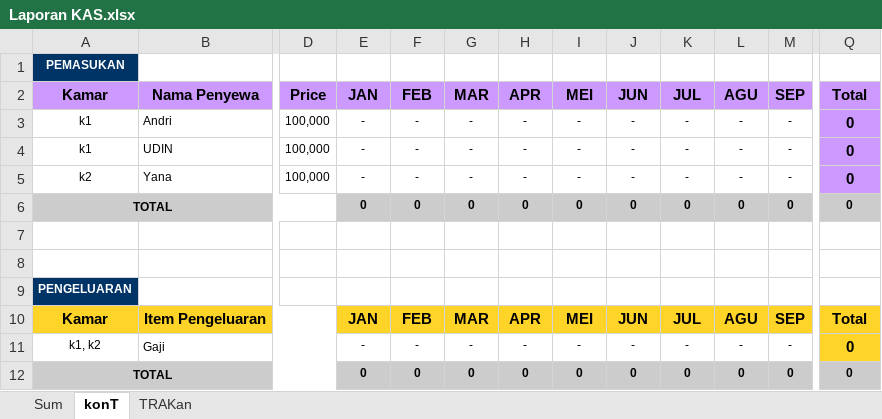
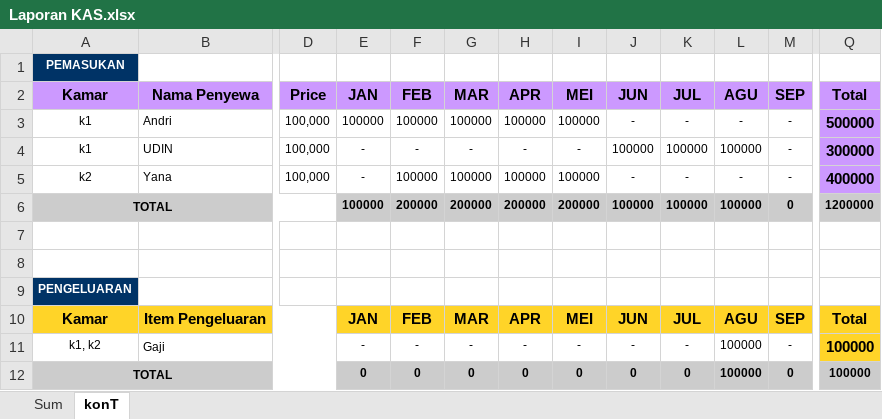
Before and after one commit to sandemoit/rumah_kost, an Excel workbook: public/Laporan KAS.xlsx, sheet konT, drawn as a sheet; only a part is shown, gaps mark what is left out; values as stored, in another font and other column widths than the file's, no borders; the diff names each change by its address in the sheet, - before the commit and + after, or states it on an @@ line.

```diff
--- a/public/Laporan KAS.xlsx (sheet konT)
+++ b/public/Laporan KAS.xlsx (sheet konT)
-sheet tab: TRAKan
-E3: -
+E3: 100000
-F3: -
+F3: 100000
-G3: -
+G3: 100000
-H3: -
+H3: 100000
-I3: -
+I3: 100000
-Q3: 0
+Q3: 500000
-J4: -
+J4: 100000
-K4: -
+K4: 100000
-L4: -
+L4: 100000
-Q4: 0
+Q4: 300000
-F5: -
+F5: 100000
-G5: -
+G5: 100000
-H5: -
+H5: 100000
-I5: -
+I5: 100000
-Q5: 0
+Q5: 400000
-E6: 0
+E6: 100000
-F6: 0
+F6: 200000
-G6: 0
+G6: 200000
-H6: 0
+H6: 200000
-I6: 0
+I6: 200000
-J6: 0
+J6: 100000
-K6: 0
+K6: 100000
-L6: 0
+L6: 100000
-Q6: 0
+Q6: 1200000
-L11: -
+L11: 100000
-Q11:Q12: 0
+Q11:Q12: 100000
-L12: 0
+L12: 100000
```
Also changed, not shown: sheet Sum, formulas that keep their value, 1 other file.
